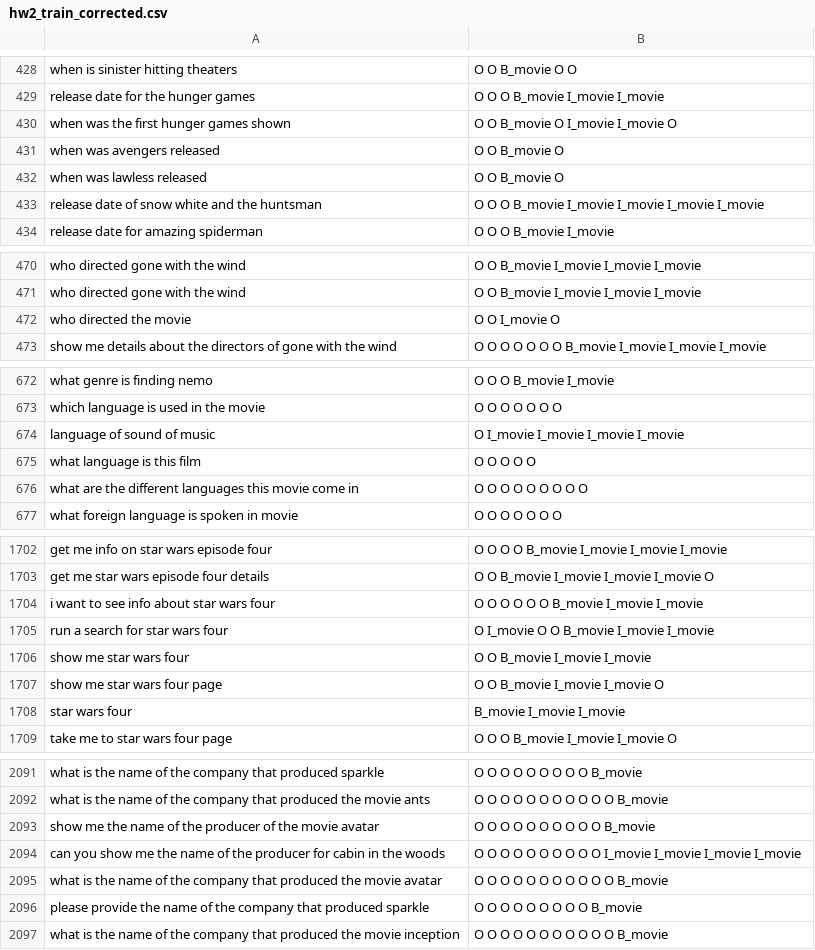
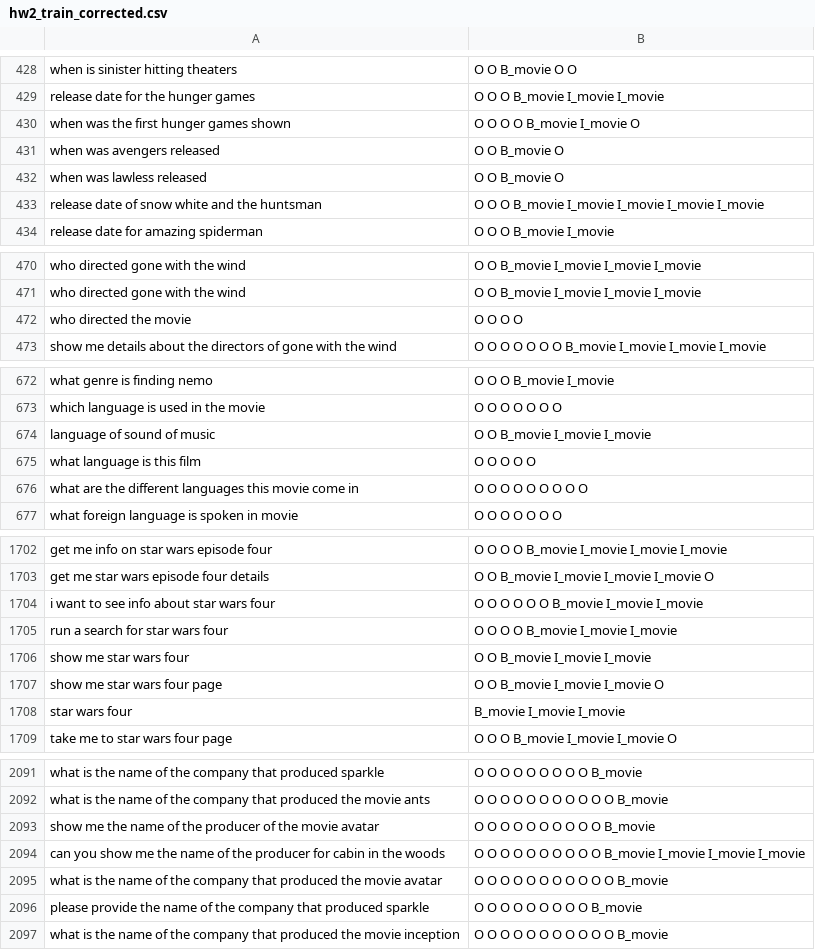
Before and after one commit to MollyZhang/MemNetQA, a CSV file: data/hw2_train_corrected.csv, drawn as a sheet; only a part is shown, gaps mark what is left out.

```diff
--- a/data/hw2_train_corrected.csv
+++ b/data/hw2_train_corrected.csv
@@ -429,3 +429,3 @@ when is sinister hitting theaters,O O B_movie O O
 release date for the hunger games,O O O B_movie I_movie I_movie
-when was the first hunger games shown,O O B_movie O I_movie I_movie O
+when was the first hunger games shown,O O O O B_movie I_movie O
 when was avengers released,O O B_movie O
@@ -471,3 +471,3 @@ who directed gone with the wind,O O B_movie I_movie I_movie I_movie
 who directed gone with the wind,O O B_movie I_movie I_movie I_movie
-who directed the movie,O O I_movie O
+who directed the movie,O O O O
 show me details about the directors of gone with the wind,O O O O O O O B_movie I_movie I_movie I_movie
@@ -673,3 +673,3 @@ what genre is finding nemo,O O O B_movie I_movie
 which language is used in the movie,O O O O O O O
-language of sound of music,O I_movie I_movie I_movie I_movie
+language of sound of music,O O B_movie I_movie I_movie
 what language is this film,O O O O O
@@ -1704,3 +1704,3 @@ get me star wars episode four details,O O B_movie I_movie I_movie I_movie O
 i want to see info about star wars four,O O O O O O B_movie I_movie I_movie
-run a search for star wars four,O I_movie O O B_movie I_movie I_movie
+run a search for star wars four,O O O O B_movie I_movie I_movie
 show me star wars four,O O B_movie I_movie I_movie
@@ -2093,3 +2093,3 @@ what is the name of the company that produced the movie ants,O O O O O O O O O O
 show me the name of the producer of the movie avatar,O O O O O O O O O O B_movie
-can you show me the name of the producer for cabin in the woods,O O O O O O O O O O I_movie I_movie I_movie I_movie
+can you show me the name of the producer for cabin in the woods,O O O O O O O O O O B_movie I_movie I_movie I_movie
 what is the name of the company that produced the movie avatar,O O O O O O O O O O O B_movie
```
Also changed, not shown: 5 other files.
